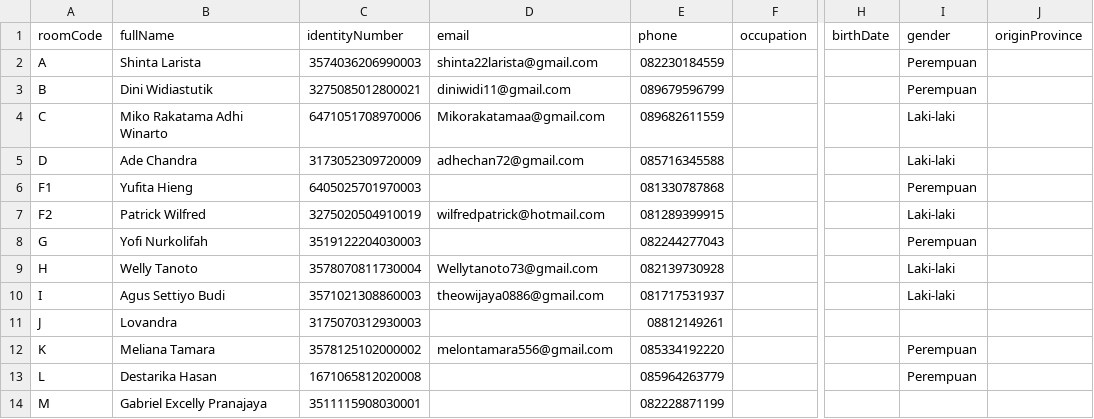
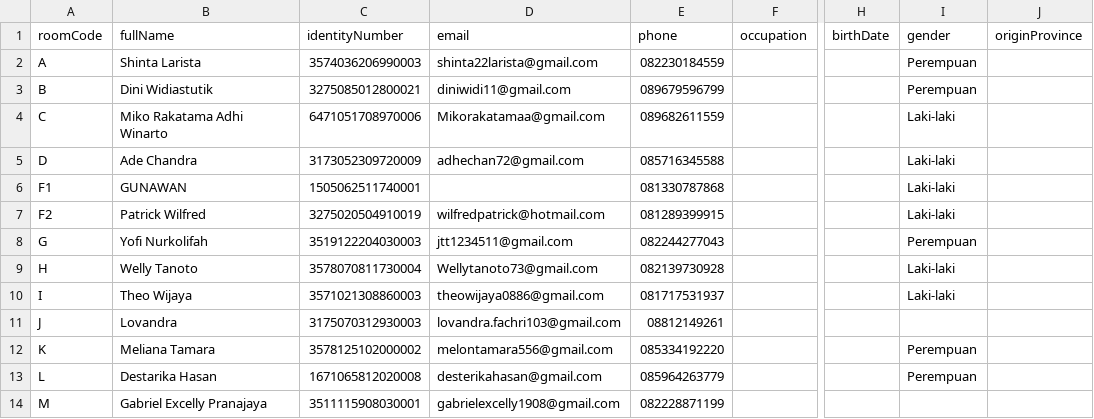
Before and after one commit to liemlui/kost48v4, a TSV file: docs/tenant-data-template.tsv, drawn as a sheet; only a part is shown, gaps mark what is left out; the diff names each change by its address in the sheet, - before the commit and + after, or states it on an @@ line.

Commit message:
feat(go-live): lengkapi data tenant (email + koreksi F1/I + meter + tanggal masuk)
- Email 4 tenant terisi: Yofi (G), Lovandra (J), Destarika (L), Gabriel (M)
- Kamar F1: Yufita Hieng → GUNAWAN (NIK 1505062511740001, masuk 27 Jul 2026)
- Kamar I: nama tampil Agus Settiyo Budi → Theo Wijaya
- Tanggal masuk + meter awal dari data historis terisi di checklist go-live

```diff
--- a/docs/tenant-data-template.tsv
+++ b/docs/tenant-data-template.tsv
-B6 (fullName): Yufita Hieng
+B6 (fullName): GUNAWAN
-C6 (identityNumber): 6405025701970003
+C6 (identityNumber): 1505062511740001
-I6 (gender): Perempuan
+I6 (gender): Laki-laki
-D8 (email): (empty)
+D8 (email): jtt1234511@gmail.com
-B10 (fullName): Agus Settiyo Budi
+B10 (fullName): Theo Wijaya
-D11 (email): (empty)
+D11 (email): lovandra.fachri103@gmail.com
-D13 (email): (empty)
+D13 (email): desterikahasan@gmail.com
-D14 (email): (empty)
+D14 (email): gabrielexcelly1908@gmail.com
```
Also changed, not shown: 4 other files.
